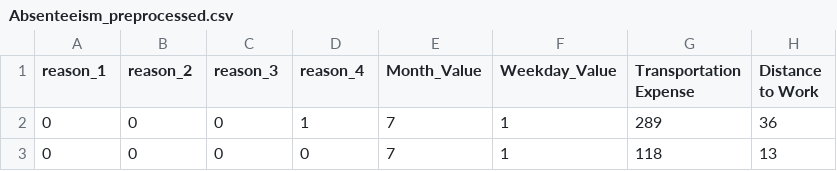
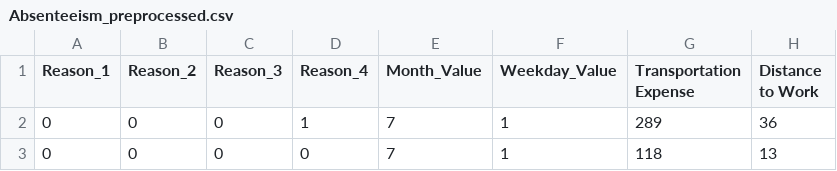
Before and after one commit to flairmix/0_ds_absenteeism, a CSV file: Absenteeism_preprocessed.csv, drawn as a sheet; only a part is shown; the diff names each change by its address in the sheet, - before the commit and + after, or states it on an @@ line.

```diff
--- a/Absenteeism_preprocessed.csv
+++ b/Absenteeism_preprocessed.csv
-A1: reason_1
+A1: Reason_1
-B1: reason_2
+B1: Reason_2
-C1: reason_3
+C1: Reason_3
-D1: reason_4
+D1: Reason_4
```
Also changed, not shown: 6 other files.
